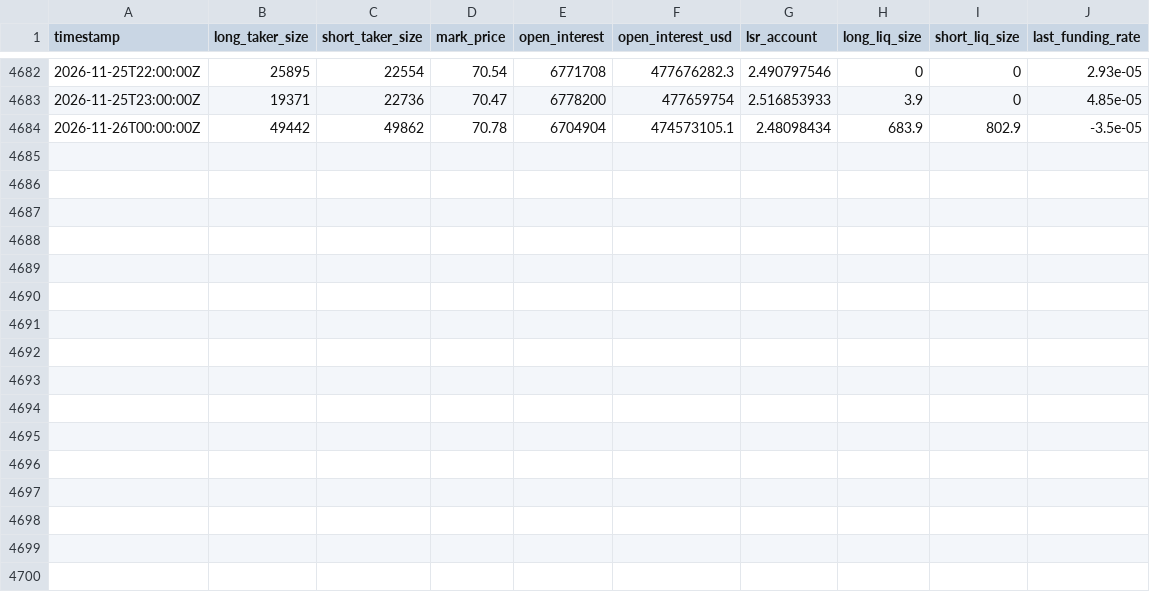
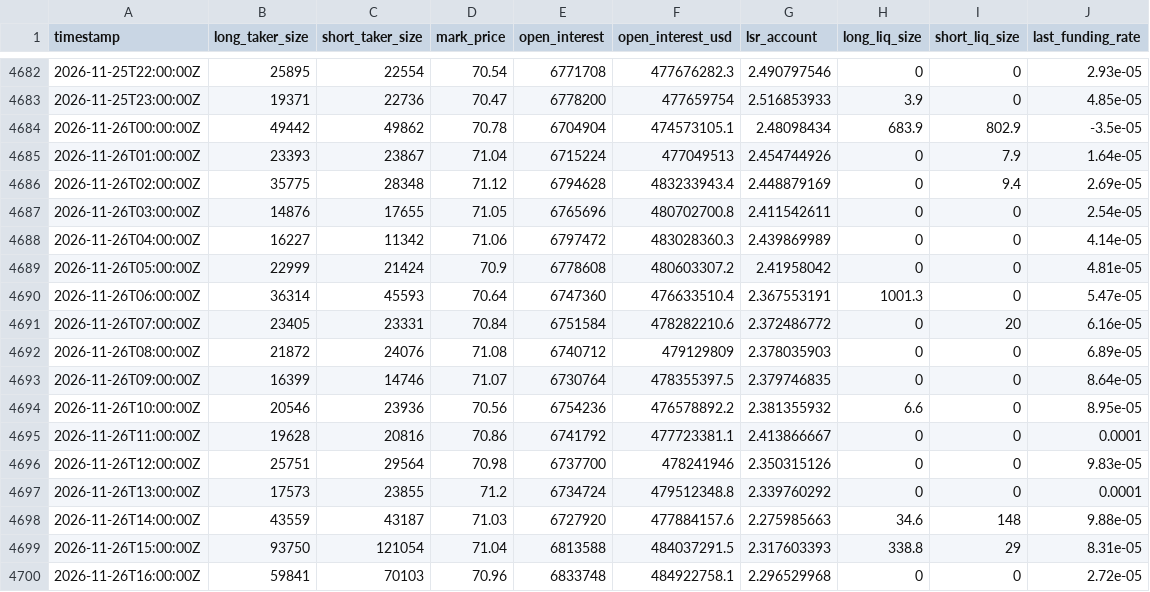
Before and after one commit to ethanbdrd/sol-trader, a CSV file: data/stats_1h.csv, drawn as a sheet; only a part is shown, gaps mark what is left out.

```diff
--- a/data/stats_1h.csv
+++ b/data/stats_1h.csv
@@ -4684 +4684,17 @@ timestamp,long_taker_size,short_taker_size,mark_price,open_interest,open_interes
 2026-11-26T00:00:00Z,49442,49862,70.78,6704904,474573105.1,2.48098434,683.9,802.9,-3.5e-05
+2026-11-26T01:00:00Z,23393,23867,71.04,6715224,477049513,2.454744926,0,7.9,1.64e-05
+2026-11-26T02:00:00Z,35775,28348,71.12,6794628,483233943.4,2.448879169,0,9.4,2.69e-05
+2026-11-26T03:00:00Z,14876,17655,71.05,6765696,480702700.8,2.411542611,0,0,2.54e-05
+2026-11-26T04:00:00Z,16227,11342,71.06,6797472,483028360.3,2.439869989,0,0,4.14e-05
+2026-11-26T05:00:00Z,22999,21424,70.9,6778608,480603307.2,2.41958042,0,0,4.81e-05
+2026-11-26T06:00:00Z,36314,45593,70.64,6747360,476633510.4,2.367553191,1001.3,0,5.47e-05
+2026-11-26T07:00:00Z,23405,23331,70.84,6751584,478282210.6,2.372486772,0,20,6.16e-05
+2026-11-26T08:00:00Z,21872,24076,71.08,6740712,479129809,2.378035903,0,0,6.89e-05
+2026-11-26T09:00:00Z,16399,14746,71.07,6730764,478355397.5,2.379746835,0,0,8.64e-05
+2026-11-26T10:00:00Z,20546,23936,70.56,6754236,476578892.2,2.381355932,6.6,0,8.95e-05
+2026-11-26T11:00:00Z,19628,20816,70.86,6741792,477723381.1,2.413866667,0,0,0.0001
+2026-11-26T12:00:00Z,25751,29564,70.98,6737700,478241946,2.350315126,0,0,9.83e-05
+2026-11-26T13:00:00Z,17573,23855,71.2,6734724,479512348.8,2.339760292,0,0,0.0001
+2026-11-26T14:00:00Z,43559,43187,71.03,6727920,477884157.6,2.275985663,34.6,148,9.88e-05
+2026-11-26T15:00:00Z,93750,121054,71.04,6813588,484037291.5,2.317603393,338.8,29,8.31e-05
+2026-11-26T16:00:00Z,59841,70103,70.96,6833748,484922758.1,2.296529968,0,0,2.72e-05
```
Also changed, not shown: data/btc_15m.csv, data/sol_15m.csv, 5 other files.
